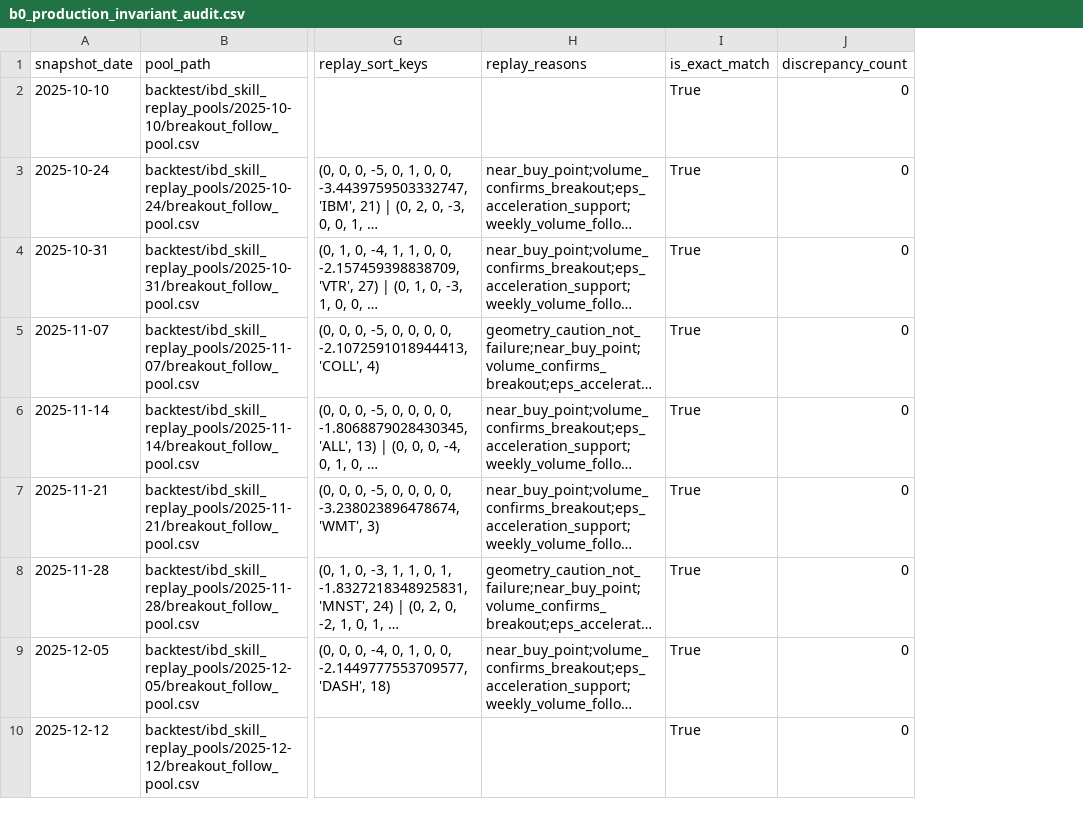
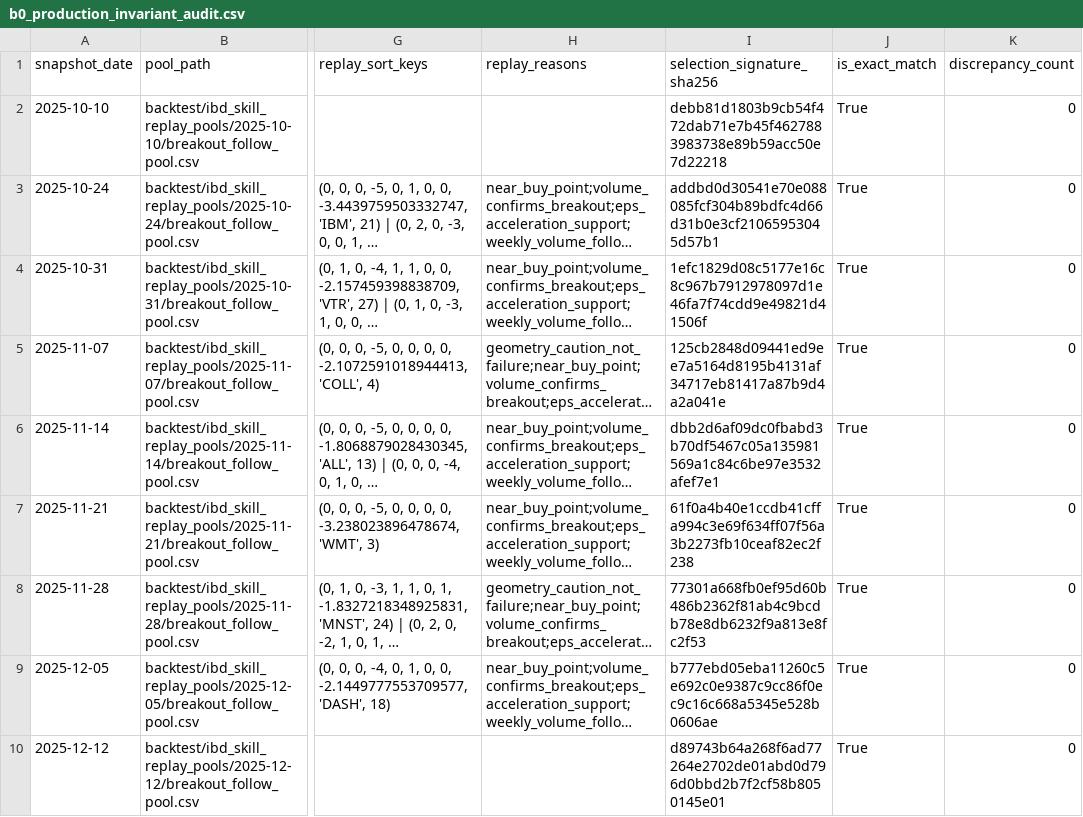
Before and after one commit to githhhh/Yfinance_data, a CSV file: backtest/b0_top3_quality_audit/output/b0_production_invariant_audit.csv, drawn as a sheet; only a part is shown, gaps mark what is left out; long unchanged cells end in …; the diff names each change by its address in the sheet, - before the commit and + after, or states it on an @@ line.

```diff
--- a/backtest/b0_top3_quality_audit/output/b0_production_invariant_audit.csv
+++ b/backtest/b0_top3_quality_audit/output/b0_production_invariant_audit.csv
+column I (selection_signature_sha256), rows 2-10: debb81d1803b9cb54f472dab71e7b45f4627883983738e89b59acc50e7d22218 | addbd0d30541e70e088085fcf304b89bdfc4d66d31b0e3cf21065953045d57b1 | 1efc1829d08c5177e16c8c967b7912978097d1e46fa7f74cdd9e49821d41506f | 125cb2848d09441ed9ee7a5164d8195b4131af34717eb81417a87b9d4a2a041e | dbb2d6af09dc0fbabd3b70df5467c05a135981569a1c84c6be97e3532afef7e1 | 61f0a4b40e1ccdb41cffa994c3e69f634ff07f56a3b2273fb10ceaf82ec2f238 | 77301a668fb0ef95d60b486b2362f81ab4c9bcdb78e8db6232f9a813e8fc2f53 | b777ebd05eba11260c5e692c0e9387c9cc86f0ec9c16c668a5345e528b0606ae | d89743b64a268f6ad77264e2702de01abd0d796d0bbd2b7f2cf58b8050145e01
```
Also changed, not shown: backtest/b0_top3_quality_audit/output/pareto_champions_matrix.csv, backtest/b0_top3_quality_audit/output/random_signal_top3_distribution.csv, 17 other files.
